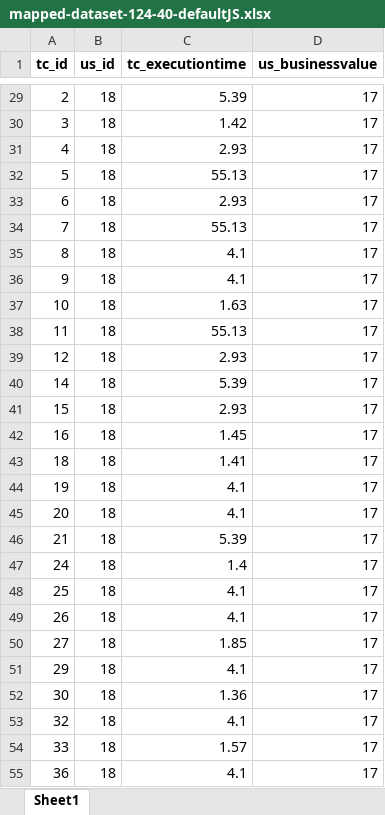
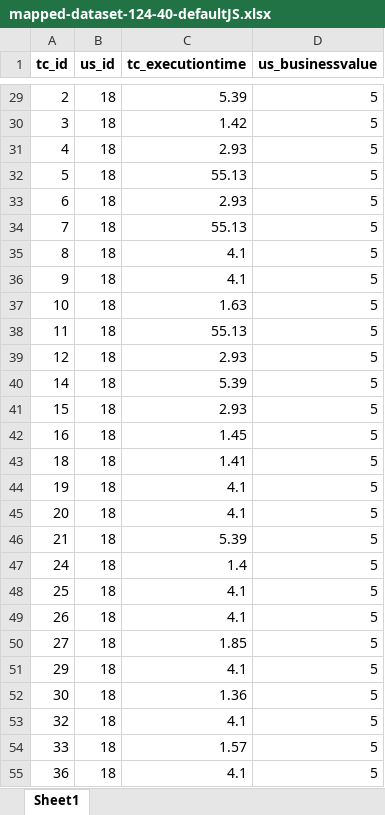
Before and after one commit to Suddhasvatta007/An-AI-Driven-Decision-System-for-Value-Aware-Regression-Testing, an Excel workbook: Datasets/mapped-dataset-124-40-defaultJS.xlsx, sheet Sheet1, drawn as a sheet; only a part is shown, gaps mark what is left out; values as stored, in another font and other column widths than the file's, no borders; the diff covers the shown part only; the diff names each change by its address in the sheet, - before the commit and + after, or states it on an @@ line.

```diff
--- a/Datasets/mapped-dataset-124-40-defaultJS.xlsx (sheet Sheet1)
+++ b/Datasets/mapped-dataset-124-40-defaultJS.xlsx (sheet Sheet1)
-D29:D55 (us_businessvalue): 17
+D29:D55 (us_businessvalue): 5
```
Also changed, not shown: 205 edited cells elsewhere in this sheet, Datasets/mapped-dataset-248-80-defaultJS.xlsx.
